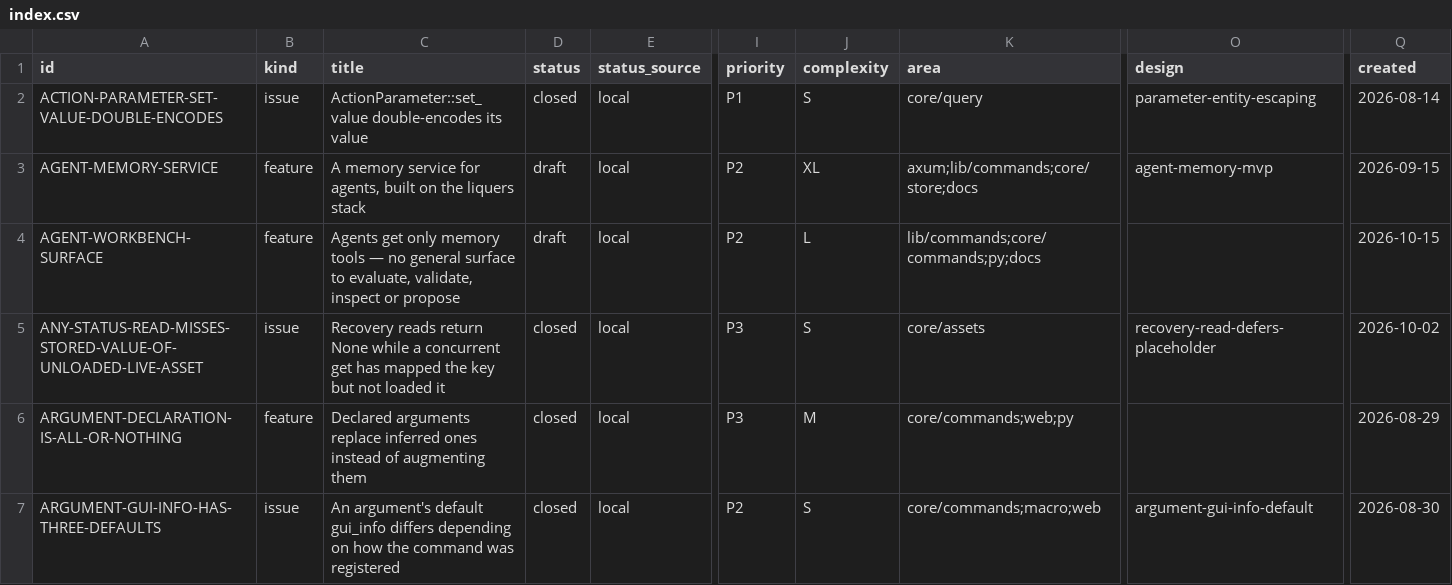
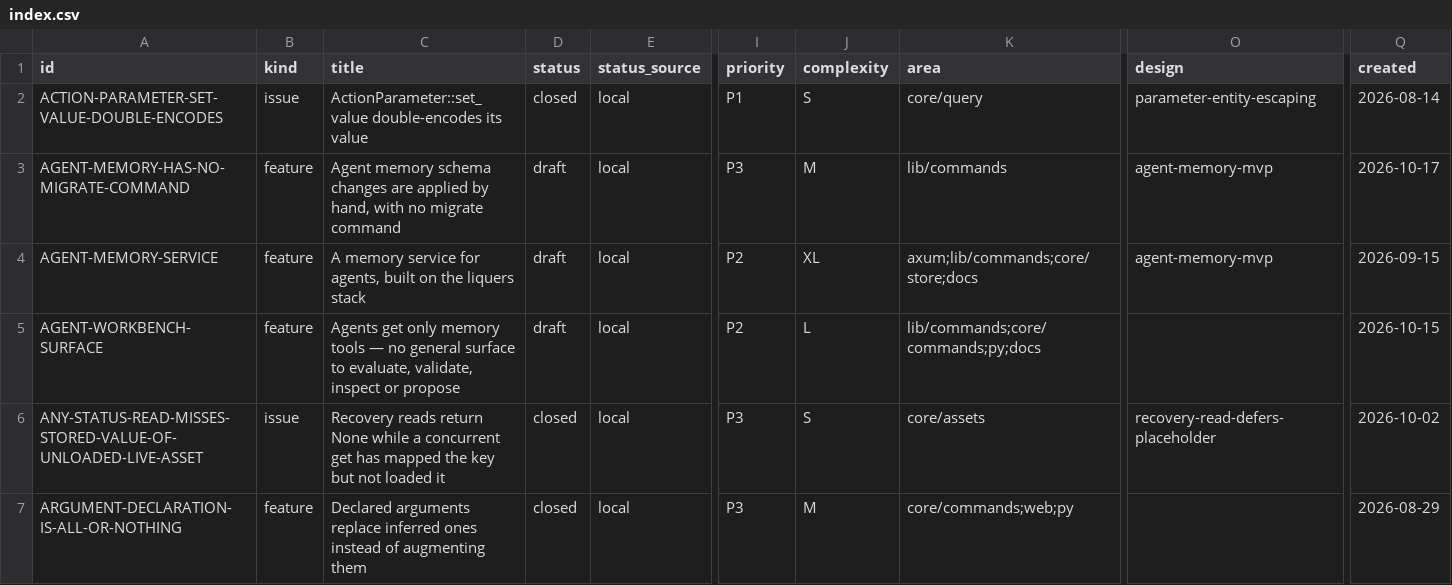
Before and after one commit to orest-d/liquers, a CSV file: specs/index.csv, drawn as a sheet; only a part is shown, gaps mark what is left out; the shorter side is filled out with more unchanged rows; rows hold the shown columns only; the diff names each change by its address in the sheet, - before the commit and + after, or states it on an @@ line.

```diff
--- a/specs/index.csv
+++ b/specs/index.csv
+row 3: AGENT-MEMORY-HAS-NO-MIGRATE-COMMAND | feature | Agent memory schema changes are applied by hand, with no migrate command | draft | local | P3 | M | lib/commands | agent-memory-mvp | 2026-10-17
```
Also changed, not shown: 7 other files.
